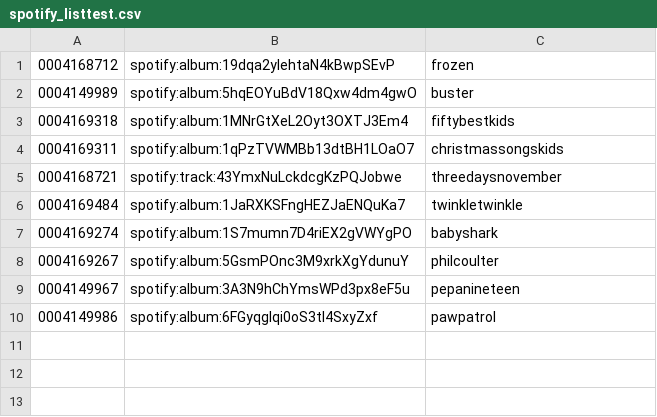
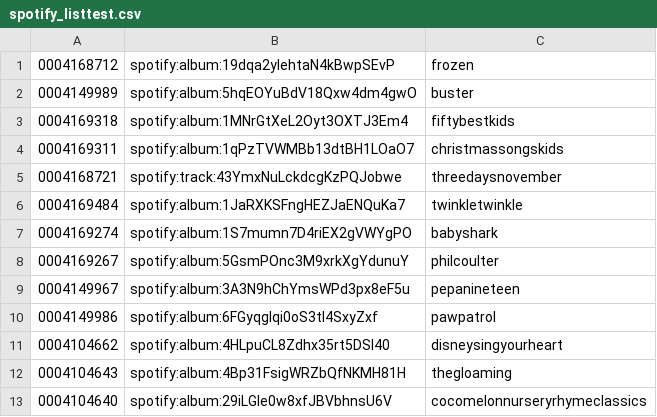
Before and after one commit to peadarforbes/musicbox, a CSV file: spotify_listtest.csv, drawn as a sheet; the diff names each change by its address in the sheet, - before the commit and + after, or states it on an @@ line.

Commit message:
Update spotify_listtest.csv

```diff
--- a/spotify_listtest.csv
+++ b/spotify_listtest.csv
+row 11: 0004104662 | spotify:album:4HLpuCL8Zdhx35rt5DSI40 | disneysingyourheart
+row 12: 0004104643 | spotify:album:4Bp31FsigWRZbQfNKMH81H | thegloaming
+row 13: 0004104640 | spotify:album:29iLGIe0w8xfJBVbhnsU6V | cocomelonnurseryrhymeclassics
```
